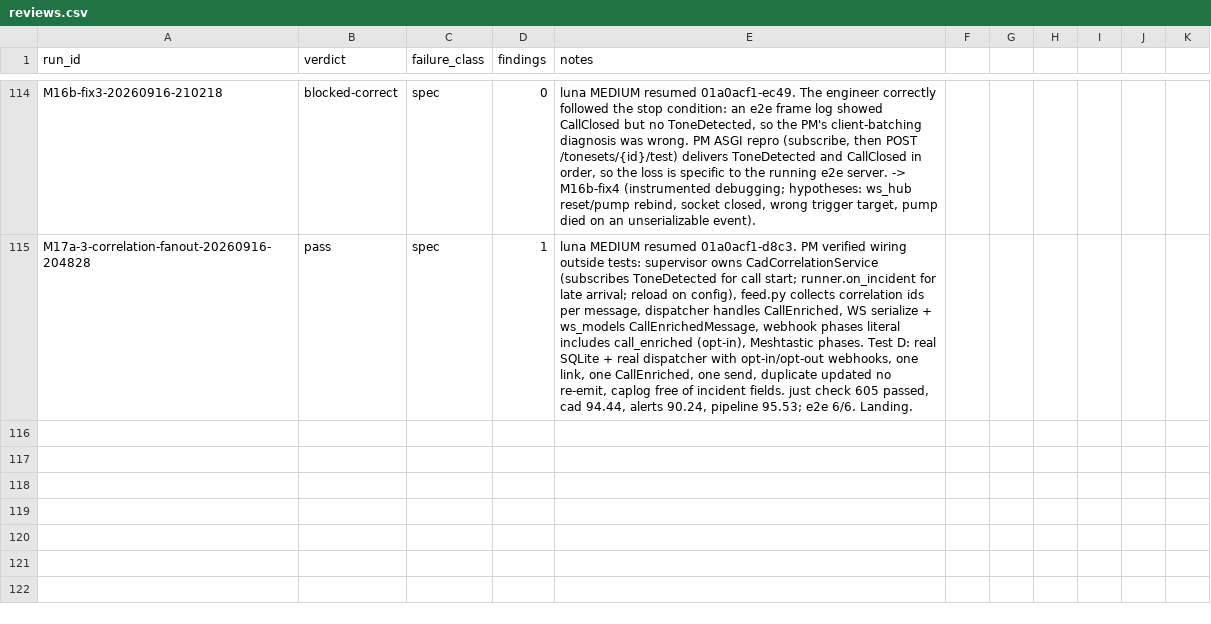
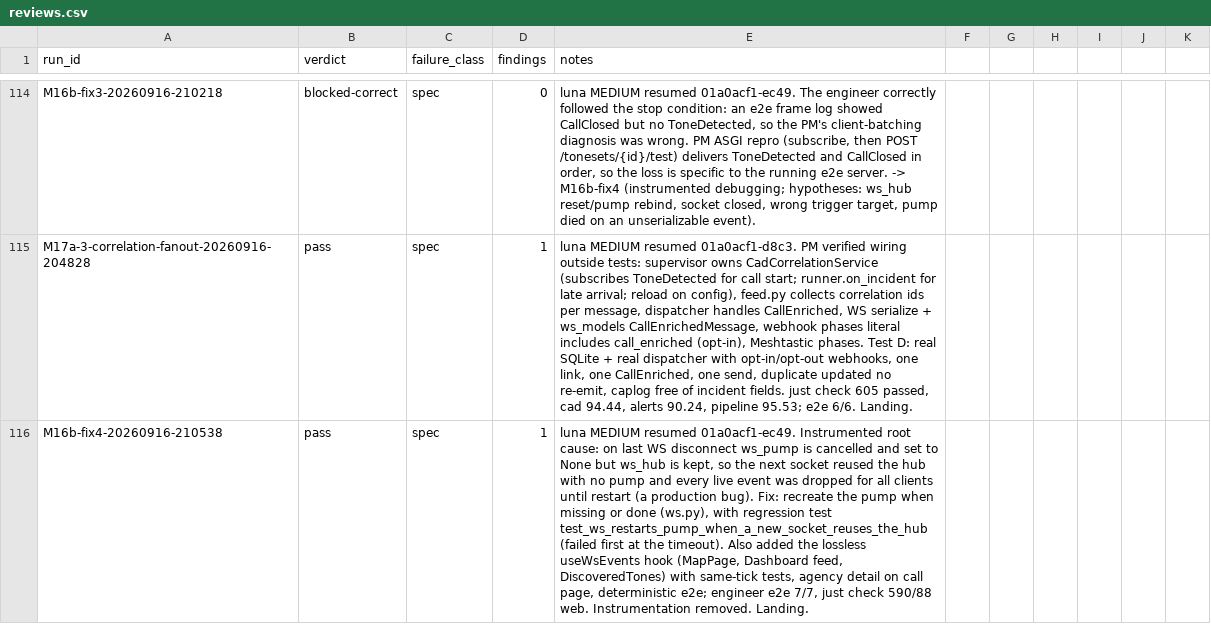
Before and after one commit to JustBeanie/tonewatch, a CSV file: docs/pm/reviews.csv, drawn as a sheet; only a part is shown, gaps mark what is left out; the diff names each change by its address in the sheet, - before the commit and + after, or states it on an @@ line.

```diff
--- a/docs/pm/reviews.csv
+++ b/docs/pm/reviews.csv
+row 116: M16b-fix4-20260916-210538 | pass | spec | 1 | luna MEDIUM resumed 01a0acf1-ec49. Instrumented root cause: on last WS disconnect ws_pump is cancelled and set to None but ws_hub is kept, so the next socket reused the hub with no pump and every live event was dropped for all clients until restart (a production bug). Fix: recreate the pump when missing or done (ws.py), with regression test test_ws_restarts_pump_when_a_new_socket_reuses_the_hub (failed first at the timeout). Also added the lossless useWsEvents hook (MapPage, Dashboard feed, DiscoveredTones) with same-tick tests, agency detail on call page, deterministic e2e; engineer e2e 7/7, just check 590/88 web. Instrumentation removed. Landing.
```
Also changed, not shown: 19 other files.
